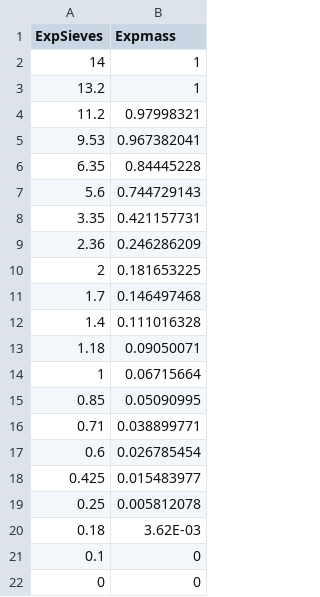
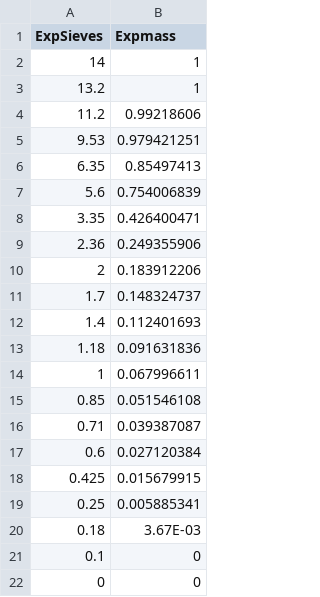
Before and after one commit to idaholab/SPRITE, a CSV file: PBM/Dataset/Data_JRS/JRS_40Hz_20%_0.75_output.csv, drawn as a sheet.

```diff
--- a/PBM/Dataset/Data_JRS/JRS_40Hz_20%_0.75_output.csv
+++ b/PBM/Dataset/Data_JRS/JRS_40Hz_20%_0.75_output.csv
@@ -3,19 +3,19 @@ ExpSieves,Expmass
 13.2,1
-11.2,0.97998321
-9.53,0.967382041
-6.35,0.84445228
-5.6,0.744729143
-3.35,0.421157731
-2.36,0.246286209
-2,0.181653225
-1.7,0.146497468
-1.4,0.111016328
-1.18,0.09050071
-1,0.06715664
-0.85,0.05090995
-0.71,0.038899771
-0.6,0.026785454
-0.425,0.015483977
-0.25,0.005812078
-0.18,3.62E-03
+11.2,0.99218606
+9.53,0.979421251
+6.35,0.85497413
+5.6,0.754006839
+3.35,0.426400471
+2.36,0.249355906
+2,0.183912206
+1.7,0.148324737
+1.4,0.112401693
+1.18,0.091631836
+1,0.067996611
+0.85,0.051546108
+0.71,0.039387087
+0.6,0.027120384
+0.425,0.015679915
+0.25,0.005885341
+0.18,3.67E-03
 0.1,0
```
Also changed, not shown: PBM/Dataset/Data_JRS/JRS_50Hz_20%_0.75_output.csv, PBM/Dataset/Data_JRS/JRS_60Hz_20%_0.75_output.csv, 2 other files.
